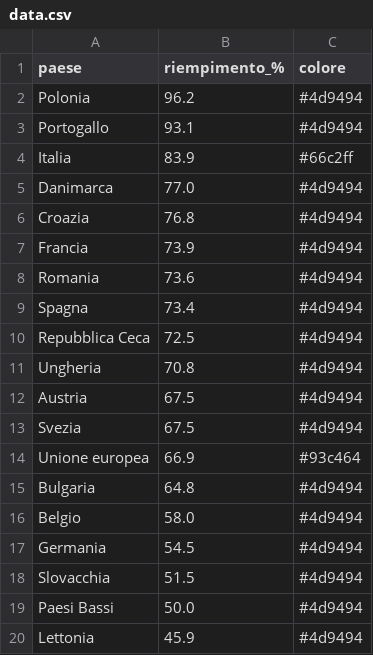
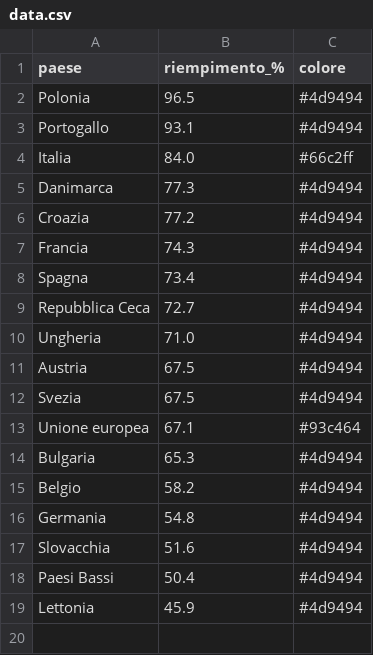
Before and after one commit to sanellia97-lab/stoccaggio-gas-ue, a CSV file: data.csv, drawn as a sheet.

```diff
--- a/data.csv
+++ b/data.csv
@@ -1,20 +1,19 @@
 paese,riempimento_%,colore
-Polonia,96.2,#4d9494
+Polonia,96.5,#4d9494
 Portogallo,93.1,#4d9494
-Italia,83.9,#66c2ff
-Danimarca,77.0,#4d9494
-Croazia,76.8,#4d9494
-Francia,73.9,#4d9494
-Romania,73.6,#4d9494
+Italia,84.0,#66c2ff
+Danimarca,77.3,#4d9494
+Croazia,77.2,#4d9494
+Francia,74.3,#4d9494
 Spagna,73.4,#4d9494
-Repubblica Ceca,72.5,#4d9494
-Ungheria,70.8,#4d9494
+Repubblica Ceca,72.7,#4d9494
+Ungheria,71.0,#4d9494
 Austria,67.5,#4d9494
 Svezia,67.5,#4d9494
-Unione europea,66.9,#93c464
-Bulgaria,64.8,#4d9494
-Belgio,58.0,#4d9494
-Germania,54.5,#4d9494
-Slovacchia,51.5,#4d9494
-Paesi Bassi,50.0,#4d9494
+Unione europea,67.1,#93c464
+Bulgaria,65.3,#4d9494
+Belgio,58.2,#4d9494
+Germania,54.8,#4d9494
+Slovacchia,51.6,#4d9494
+Paesi Bassi,50.4,#4d9494
 Lettonia,45.9,#4d9494
```
Also changed, not shown: data_en.csv, 2 other files.
